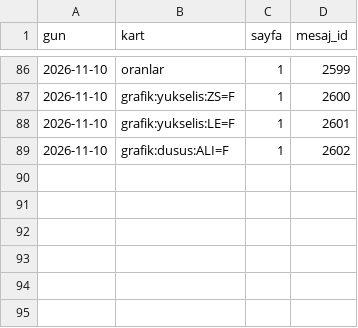
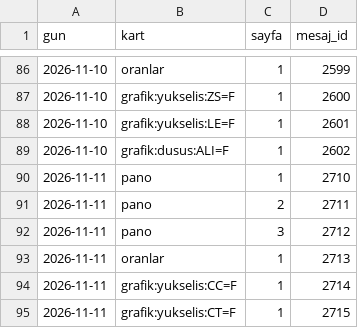
Before and after one commit to senoldak/rasathane, a CSV file: emtia/veri/gonderilen_kartlar.csv, drawn as a sheet; only a part is shown, gaps mark what is left out.

Commit message:
Emtia: kayıt ve site verisi 2026-11-11

```diff
--- a/emtia/veri/gonderilen_kartlar.csv
+++ b/emtia/veri/gonderilen_kartlar.csv
@@ -89 +89,7 @@ gun,kart,sayfa,mesaj_id
 2026-11-10,grafik:dusus:ALI=F,1,2602
+2026-11-11,pano,1,2710
+2026-11-11,pano,2,2711
+2026-11-11,pano,3,2712
+2026-11-11,oranlar,1,2713
+2026-11-11,grafik:yukselis:CC=F,1,2714
+2026-11-11,grafik:yukselis:CT=F,1,2715
```
Also changed, not shown: 51 other files.
